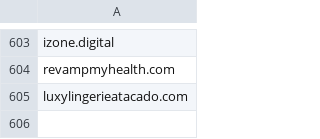
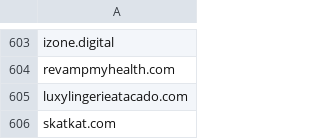
Before and after one commit to giroot/ThreatBeacon, a CSV file: SocGholish/DomainNewLine.csv, drawn as a sheet; only a part is shown, gaps mark what is left out.

Commit message:
upload csv

```diff
--- a/SocGholish/DomainNewLine.csv
+++ b/SocGholish/DomainNewLine.csv
@@ -605 +605,2 @@ revampmyhealth.com
 luxylingerieatacado.com
+skatkat.com
```
